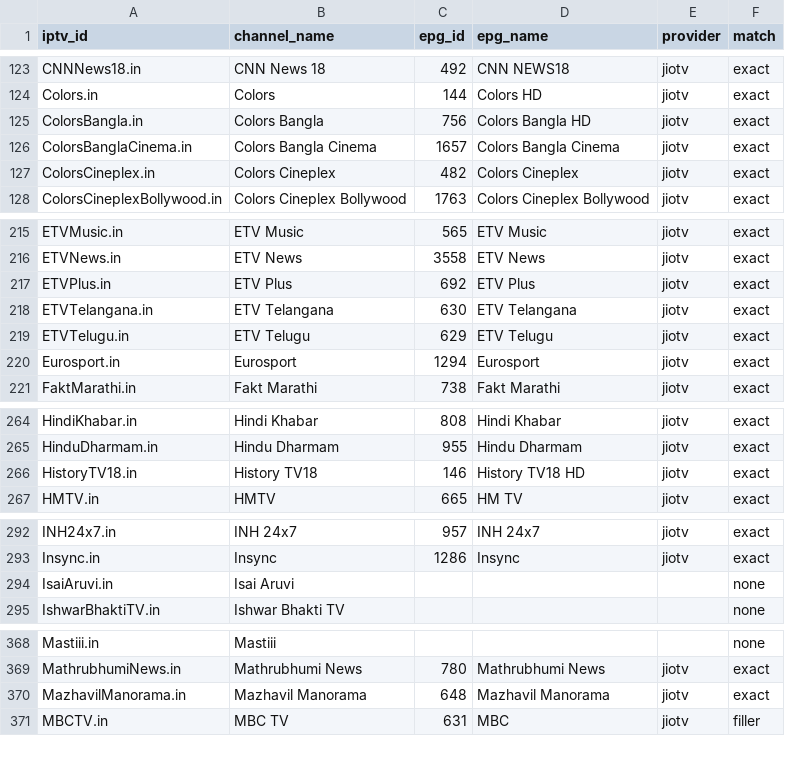
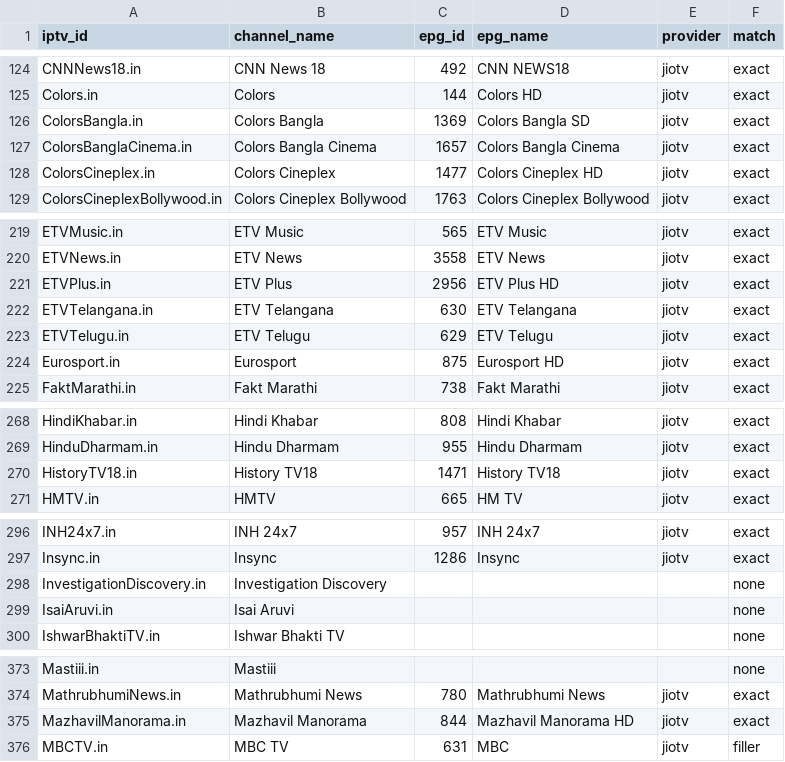
Before and after one commit to soniharish2018/in-iptv, a CSV file: playlists/epg-mapping.csv, drawn as a sheet; only a part is shown, gaps mark what is left out; the diff covers the shown part only.

```diff
--- a/playlists/epg-mapping.csv
+++ b/playlists/epg-mapping.csv
@@ -124,5 +125,5 @@ CNNNews18.in,CNN News 18,492,CNN NEWS18,jiotv,exact
 Colors.in,Colors,144,Colors HD,jiotv,exact
-ColorsBangla.in,Colors Bangla,756,Colors Bangla HD,jiotv,exact
+ColorsBangla.in,Colors Bangla,1369,Colors Bangla SD,jiotv,exact
 ColorsBanglaCinema.in,Colors Bangla Cinema,1657,Colors Bangla Cinema,jiotv,exact
-ColorsCineplex.in,Colors Cineplex,482,Colors Cineplex,jiotv,exact
+ColorsCineplex.in,Colors Cineplex,1477,Colors Cineplex HD,jiotv,exact
 ColorsCineplexBollywood.in,Colors Cineplex Bollywood,1763,Colors Cineplex Bollywood,jiotv,exact
@@ -216,6 +220,6 @@ ETVMusic.in,ETV Music,565,ETV Music,jiotv,exact
 ETVNews.in,ETV News,3558,ETV News,jiotv,exact
-ETVPlus.in,ETV Plus,692,ETV Plus,jiotv,exact
+ETVPlus.in,ETV Plus,2956,ETV Plus HD,jiotv,exact
 ETVTelangana.in,ETV Telangana,630,ETV Telangana,jiotv,exact
 ETVTelugu.in,ETV Telugu,629,ETV Telugu,jiotv,exact
-Eurosport.in,Eurosport,1294,Eurosport,jiotv,exact
+Eurosport.in,Eurosport,875,Eurosport HD,jiotv,exact
 FaktMarathi.in,Fakt Marathi,738,Fakt Marathi,jiotv,exact
@@ -265,3 +269,3 @@ HindiKhabar.in,Hindi Khabar,808,Hindi Khabar,jiotv,exact
 HinduDharmam.in,Hindu Dharmam,955,Hindu Dharmam,jiotv,exact
-HistoryTV18.in,History TV18,146,History TV18 HD,jiotv,exact
+HistoryTV18.in,History TV18,1471,History TV18,jiotv,exact
 HMTV.in,HMTV,665,HM TV,jiotv,exact
@@ -293,2 +297,3 @@ INH24x7.in,INH 24x7,957,INH 24x7,jiotv,exact
 Insync.in,Insync,1286,Insync,jiotv,exact
+InvestigationDiscovery.in,Investigation Discovery,,,,none
 IsaiAruvi.in,Isai Aruvi,,,,none
@@ -369,3 +374,3 @@ Mastiii.in,Mastiii,,,,none
 MathrubhumiNews.in,Mathrubhumi News,780,Mathrubhumi News,jiotv,exact
-MazhavilManorama.in,Mazhavil Manorama,648,Mazhavil Manorama,jiotv,exact
+MazhavilManorama.in,Mazhavil Manorama,844,Mazhavil Manorama HD,jiotv,exact
 MBCTV.in,MBC TV,631,MBC,jiotv,filler
```
Also changed, not shown: 13 added rows, 2 removed rows and 8 edited cells elsewhere in this file, 12 other files.
